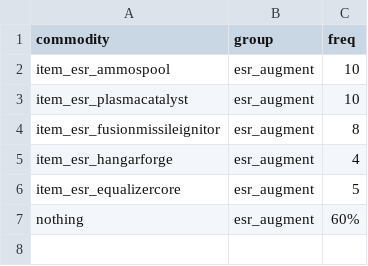
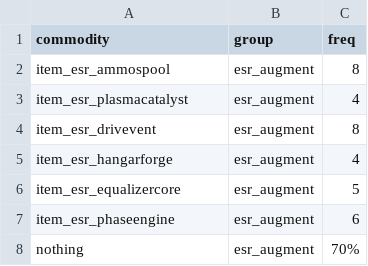
Before and after one commit to Iridescens/ExtraSystemReloaded, a CSV file: data/campaign/procgen/drop_groups.csv, drawn as a sheet.

```diff
--- a/data/campaign/procgen/drop_groups.csv
+++ b/data/campaign/procgen/drop_groups.csv
@@ -1,7 +1,8 @@
 commodity,group,freq
-item_esr_ammospool,esr_augment,10
-item_esr_plasmacatalyst,esr_augment,10
-item_esr_fusionmissileignitor,esr_augment,8
+item_esr_ammospool,esr_augment,8
+item_esr_plasmacatalyst,esr_augment,4
+item_esr_drivevent,esr_augment,8
 item_esr_hangarforge,esr_augment,4
 item_esr_equalizercore,esr_augment,5
-nothing,esr_augment,60%
+item_esr_phaseengine,esr_augment,6
+nothing,esr_augment,70%
```
Also changed, not shown: data/campaign/special_items.csv, 13 other files.
